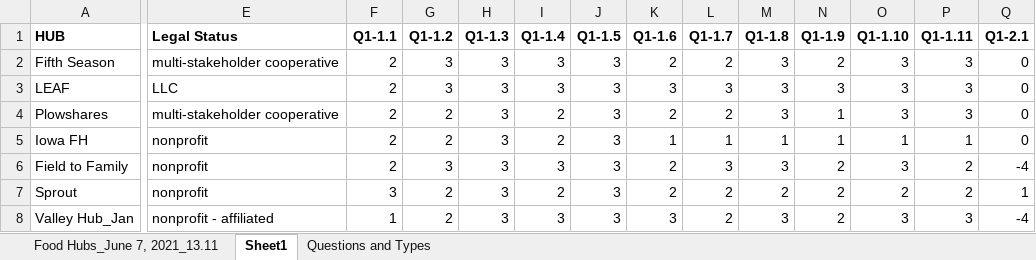
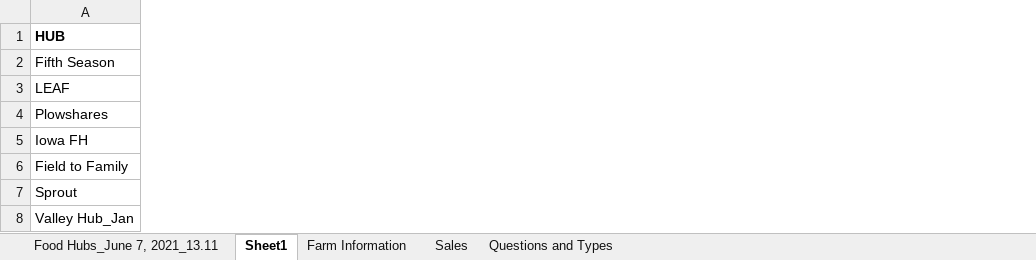
Before and after one commit to jrgroves/FoodHubs, an Excel workbook: Build/Input/Responses.xlsx, sheet Sheet1, drawn as a sheet; only a part is shown, gaps mark what is left out; values as stored, in another font and other column widths than the file's, no borders; the diff covers the shown part only; the diff names each change by its address in the sheet, - before the commit and + after, or states it on an @@ line.

```diff
--- a/Build/Input/Responses.xlsx (sheet Sheet1)
+++ b/Build/Input/Responses.xlsx (sheet Sheet1)
+sheet tab: Farm Information
+sheet tab: Sales
@@ column E (Legal Status) hidden, rows 2-8: multi-stakeholder cooperative | LLC | multi-stakeholder cooperative | nonprofit | nonprofit | nonprofit | nonprofit - affiliated @@
@@ column F (Q1-1.1) hidden, rows 2-8: 2 | 2 | 2 | 2 | 2 | 3 | 1 @@
@@ column G (Q1-1.2) hidden, rows 2-8: 3 | 3 | 2 | 2 | 3 | 2 | 2 @@
@@ column H (Q1-1.3) hidden, rows 2-8: all 3 @@
@@ column I (Q1-1.4) hidden, rows 2-8: 3 | 3 | 2 | 2 | 3 | 2 | 3 @@
@@ column J (Q1-1.5) hidden, rows 2-8: all 3 @@
@@ column K (Q1-1.6) hidden, rows 2-8: 2 | 3 | 2 | 1 | 2 | 2 | 3 @@
@@ column L (Q1-1.7) hidden, rows 2-8: 2 | 3 | 2 | 1 | 3 | 2 | 2 @@
@@ column M (Q1-1.8) hidden, rows 2-8: 3 | 3 | 3 | 1 | 3 | 2 | 3 @@
@@ column N (Q1-1.9) hidden, rows 2-8: 2 | 3 | 1 | 1 | 2 | 2 | 2 @@
@@ column O (Q1-1.10) hidden, rows 2-8: 3 | 3 | 3 | 1 | 3 | 2 | 3 @@
@@ column P (Q1-1.11) hidden, rows 2-8: 3 | 3 | 3 | 1 | 2 | 2 | 3 @@
@@ column Q (Q1-2.1) hidden, rows 2-8: 0 | 0 | 0 | 0 | -4 | 1 | -4 @@
```
Also changed, not shown: 32 removed columns elsewhere in this sheet.
